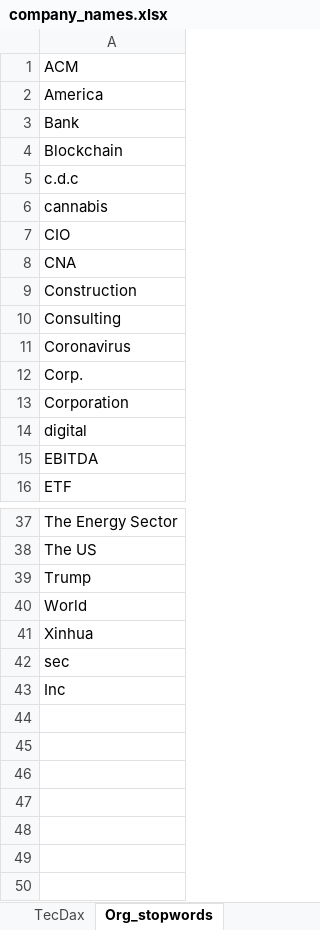
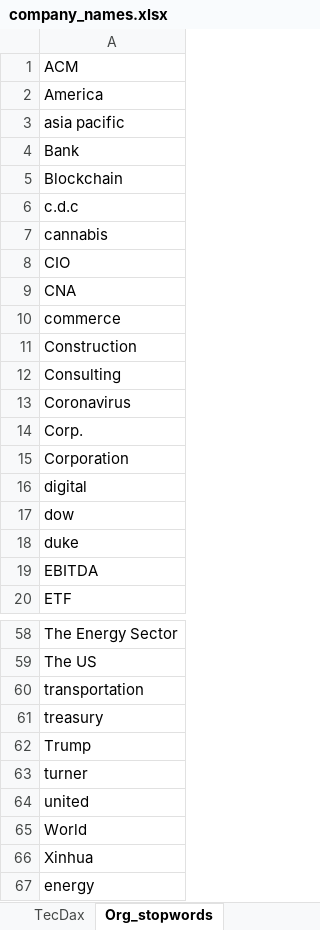
Before and after one commit to TraceyEtheridge/Thesis, an Excel workbook: Data/company_names.xlsx, sheet Org_stopwords, drawn as a sheet; only a part is shown, gaps mark what is left out; values as stored, in another font and other column widths than the file's, no borders; addresses are those after the commit; the diff covers the shown part only; the diff names each change by its address in the sheet, - before the commit and + after, or states it on an @@ line.

```diff
--- a/Data/company_names.xlsx (sheet Org_stopwords)
+++ b/Data/company_names.xlsx (sheet Org_stopwords)
+row 3: asia pacific
+row 10: commerce
+row 17: dow
+row 18: duke
+row 60: transportation
+row 61: treasury
+row 63: turner
+row 64: united
-A67: sec
+A67: energy
@@ row 43 moved to row 37: Inc @@
```
Also changed, not shown: 16 added rows elsewhere in this sheet.
